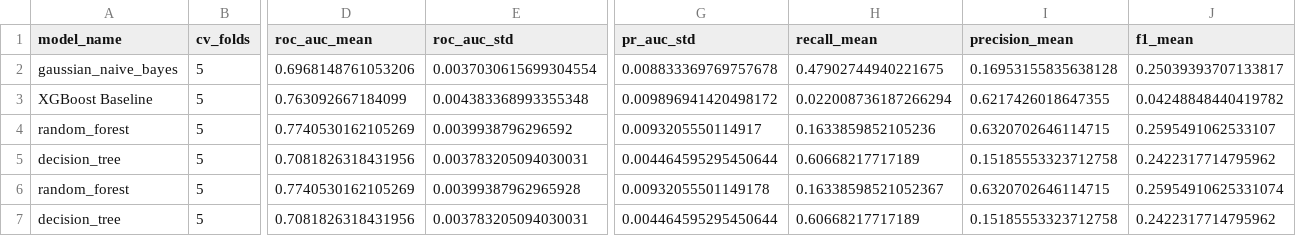
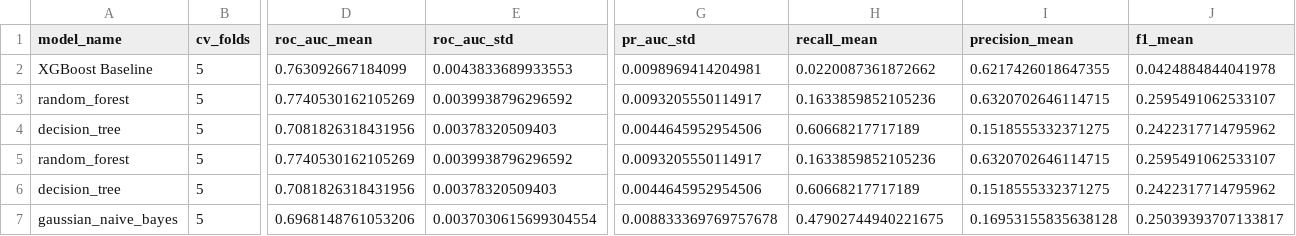
Before and after one commit to Pasiya990/FDM-AutoMobile_Loan_Default_Modelling, a CSV file: experiments/results/experiments.csv, drawn as a sheet; only a part is shown, gaps mark what is left out; removed rows and columns are numbered as before the commit, all else as after; rows hold the shown columns only; the diff names each change by its address in the sheet, - before the commit and + after, or states it on an @@ line.

Commit message:
Add Gaussian Naive Bayes baseline notebook

```diff
--- a/experiments/results/experiments.csv
+++ b/experiments/results/experiments.csv
-row 2: gaussian_naive_bayes | 5 | 0.6968148761053206 | 0.0037030615699304554 | 0.008833369769757678 | 0.47902744940221675 | 0.16953155835638128 | 0.25039393707133817
-E2 (roc_auc_std): 0.004383368993355348
+E2 (roc_auc_std): 0.0043833689933553
-G2 (pr_auc_std): 0.009896941420498172
+G2 (pr_auc_std): 0.0098969414204981
-H2 (recall_mean): 0.022008736187266294
+H2 (recall_mean): 0.0220087361872662
-J2 (f1_mean): 0.04248848440419782
+J2 (f1_mean): 0.0424884844041978
-E4 (roc_auc_std): 0.003783205094030031
+E4 (roc_auc_std): 0.00378320509403
-G4 (pr_auc_std): 0.004464595295450644
+G4 (pr_auc_std): 0.0044645952954506
-I4 (precision_mean): 0.15185553323712758
+I4 (precision_mean): 0.1518555332371275
-E5 (roc_auc_std): 0.00399387962965928
+E5 (roc_auc_std): 0.0039938796296592
-G5 (pr_auc_std): 0.00932055501149178
+G5 (pr_auc_std): 0.0093205550114917
-H5 (recall_mean): 0.16338598521052367
+H5 (recall_mean): 0.1633859852105236
-J5 (f1_mean): 0.25954910625331074
+J5 (f1_mean): 0.2595491062533107
-E6 (roc_auc_std): 0.003783205094030031
+E6 (roc_auc_std): 0.00378320509403
-G6 (pr_auc_std): 0.004464595295450644
+G6 (pr_auc_std): 0.0044645952954506
-I6 (precision_mean): 0.15185553323712758
+I6 (precision_mean): 0.1518555332371275
+row 7: gaussian_naive_bayes | 5 | 0.6968148761053206 | 0.0037030615699304554 | 0.008833369769757678 | 0.47902744940221675 | 0.16953155835638128 | 0.25039393707133817
```
Also changed, not shown: 18 other files.
